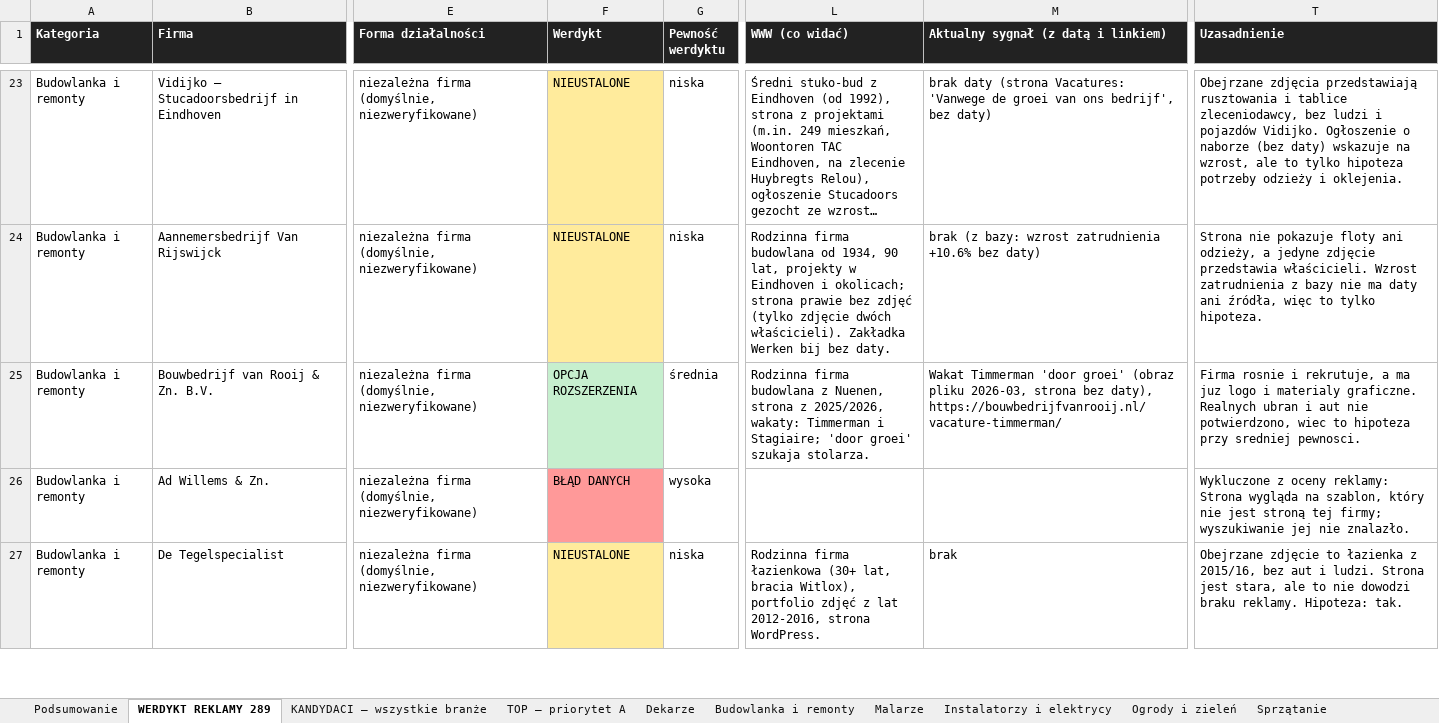
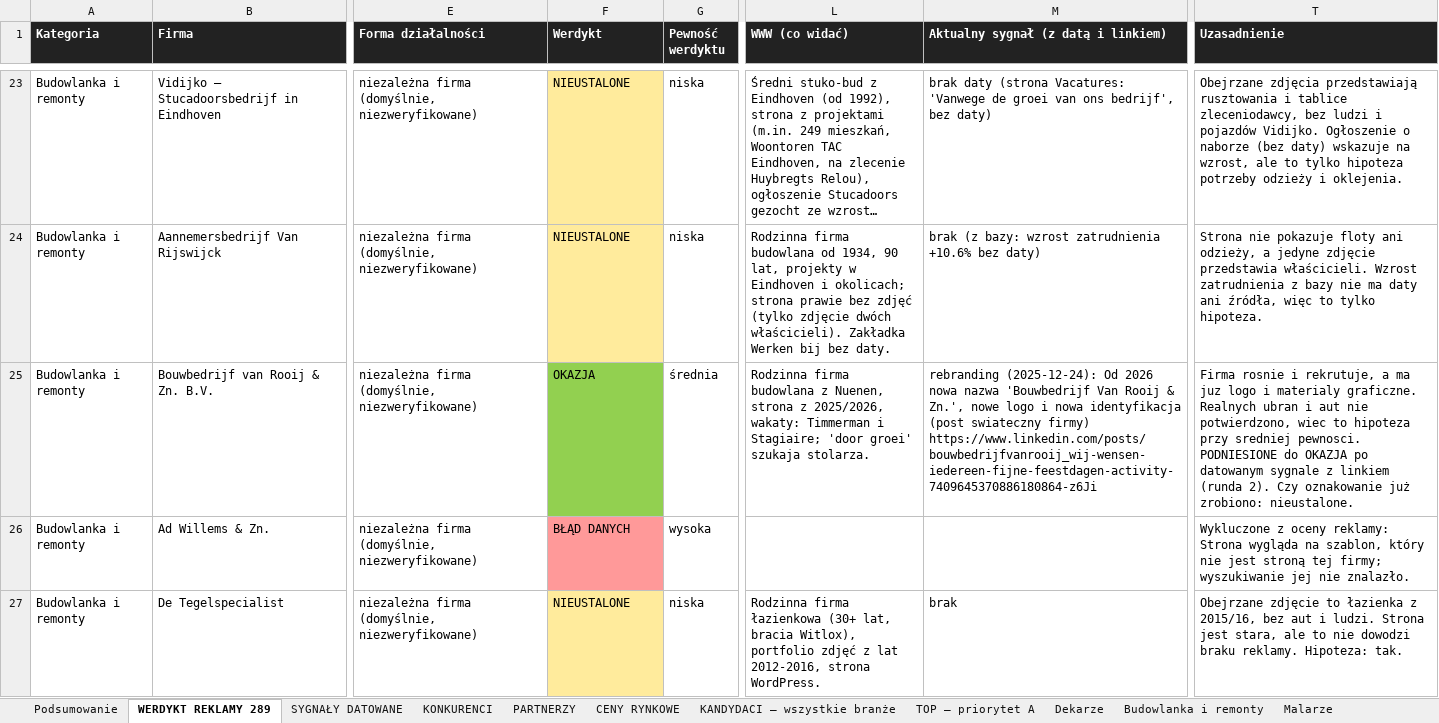
Before and after one commit to gwgrafik/gwgraphic, an Excel workbook: baza-klientow/baza-klientow.xlsx, sheet WERDYKT REKLAMY 289, drawn as a sheet; only a part is shown, gaps mark what is left out; long unchanged cells end in …; values as stored, in another font and other column widths than the file's, no borders; the diff covers the shown part only; the diff names each change by its address in the sheet, - before the commit and + after, or states it on an @@ line.

```diff
--- a/baza-klientow/baza-klientow.xlsx (sheet WERDYKT REKLAMY 289)
+++ b/baza-klientow/baza-klientow.xlsx (sheet WERDYKT REKLAMY 289)
+sheet tab: SYGNAŁY DATOWANE
+sheet tab: KONKURENCI
+sheet tab: PARTNERZY
+sheet tab: CENY RYNKOWE
-F25 (Werdykt): OPCJA ROZSZERZENIA
+F25 (Werdykt): OKAZJA
-F25 fill: #C6EFCE
+F25 fill: #92D050
-M25: Wakat Timmerman 'door groei' (obraz pliku 2026-03, strona bez daty), https://bouwbedrijfvanrooij.nl/vacature-timmerman/
+M25: rebranding (2025-12-24): Od 2026 nowa nazwa 'Bouwbedrijf Van Rooij & Zn.', nowe logo i nowa identyfikacja (post swiateczny firmy) https://www.linkedin.com/posts/bouwbedrijfvanrooij_wij-wensen-iedereen-fijne-feestdagen-activity-7409645370886180864-z6Ji
-T25 (Uzasadnienie): …sredniej pewnosci.
+T25 (Uzasadnienie): …sredniej pewnosci. PODNIESIONE do OKAZJA po datowanym sygnale z linkiem (runda 2). Czy oznakowanie już zrobiono: nieustalone.
```
Also changed, not shown: 9 edited cells and cell formats elsewhere in this sheet, 17 other files.
